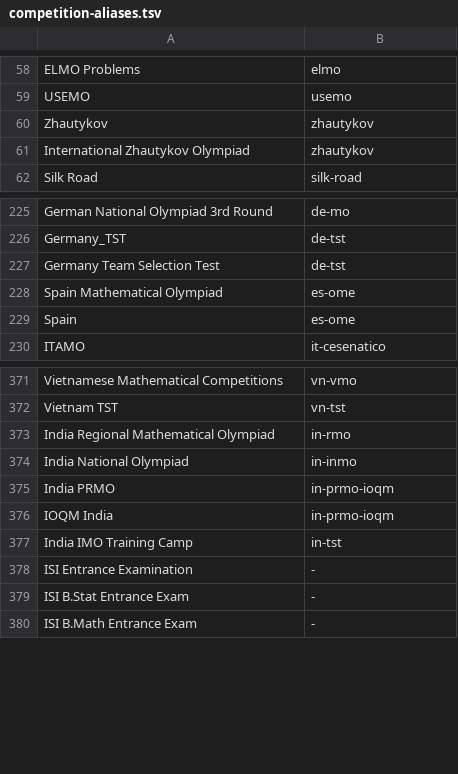
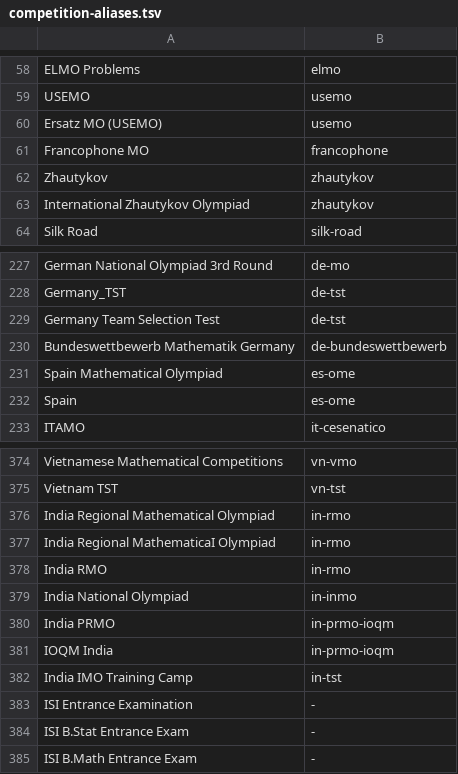
Before and after one commit to tamnd/olymmath, a TSV file: registers/competition-aliases.tsv, drawn as a sheet; only a part is shown, gaps mark what is left out.

Commit message:
Add aliases and the junior and senior papers of the OFM (#44)
The AoPS labels of USEMO, the OFM, the RMO and the Bundeswettbewerb had no alias. The OFM has a junior and a senior paper of four problems each, so it gets a layout with the positions j1 to j4 and s1 to s4.

Signed-off-by: tamnd <1218621+tamnd@users.noreply.github.com>

```diff
--- a/registers/competition-aliases.tsv
+++ b/registers/competition-aliases.tsv
@@ -59,2 +59,4 @@ ELMO Problems	elmo
 USEMO	usemo
+Ersatz MO (USEMO)	usemo
+Francophone MO	francophone
 Zhautykov	zhautykov
@@ -227,2 +229,3 @@ Germany_TST	de-tst
 Germany Team Selection Test	de-tst
+Bundeswettbewerb Mathematik Germany	de-bundeswettbewerb
 Spain Mathematical Olympiad	es-ome
@@ -373,2 +376,4 @@ Vietnam TST	vn-tst
 India Regional Mathematical Olympiad	in-rmo
+India Regional MathematicaI Olympiad	in-rmo
+India RMO	in-rmo
 India National Olympiad	in-inmo
```
Also changed, not shown: 1 other file.
